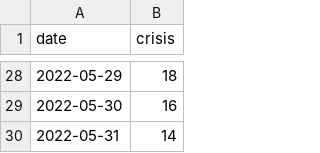
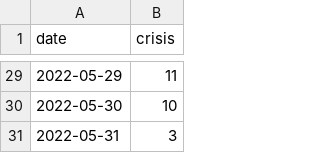
Before and after one commit to TechLabs-Berlin/mlds-tools, a CSV file: data/nyc_crisis_may.csv, drawn as a sheet; only a part is shown, gaps mark what is left out; the diff covers the shown part only.

```diff
--- a/data/nyc_crisis_may.csv
+++ b/data/nyc_crisis_may.csv
@@ -28,3 +29,3 @@ date,crisis
-2022-05-29,18
-2022-05-30,16
-2022-05-31,14
+2022-05-29,11
+2022-05-30,10
+2022-05-31,3
```
Also changed, not shown: 2 added rows, 1 removed row and 24 edited cells elsewhere in this file, data/superhero_timesheets.csv, 3 other files.
